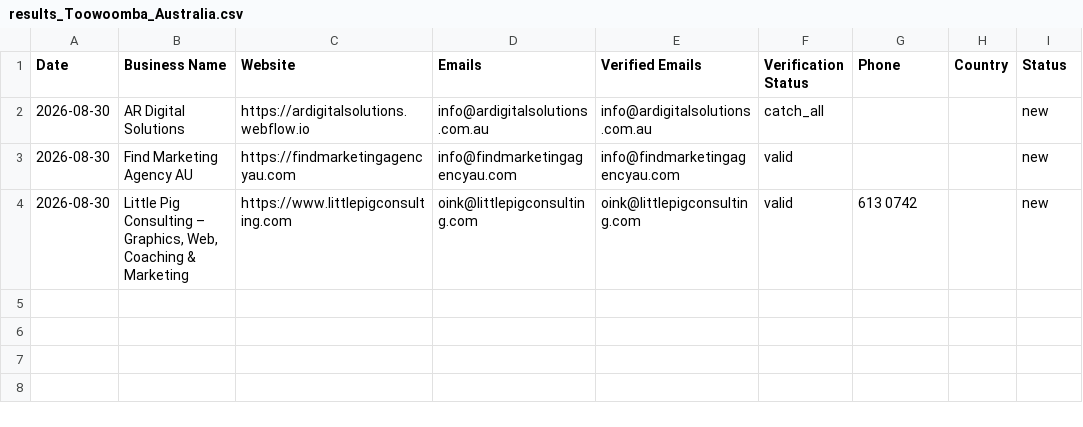
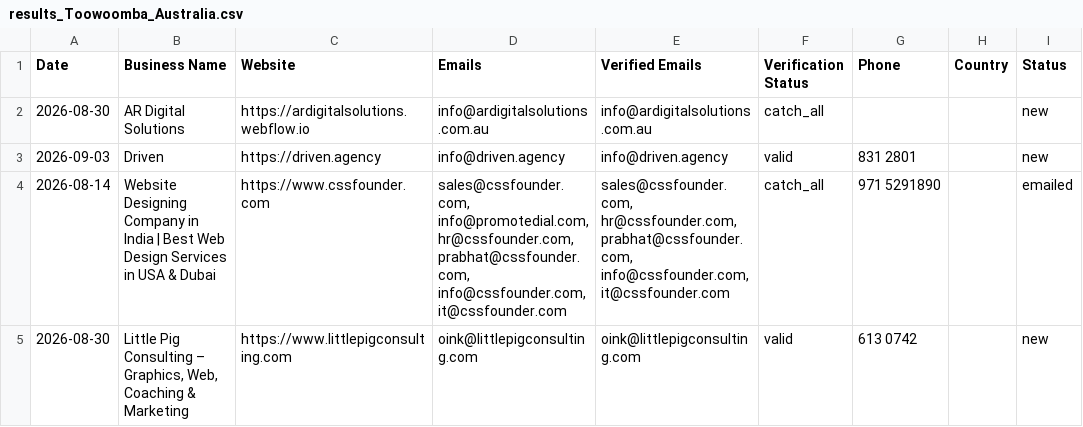
Before and after one commit to zestmastral-glitch/AI-B2B-Lead-Finder, a CSV file: data/results_Toowoomba_Australia.csv, drawn as a sheet; removed rows and columns are numbered as before the commit, all else as after; the diff names each change by its address in the sheet, - before the commit and + after, or states it on an @@ line.

```diff
--- a/data/results_Toowoomba_Australia.csv
+++ b/data/results_Toowoomba_Australia.csv
-row 3: 2026-08-30 | Find Marketing Agency AU | https://findmarketingagencyau.com | info@findmarketingagencyau.com | info@findmarketingagencyau.com | valid |  |  | new
+row 3: 2026-09-03 | Driven | https://driven.agency | info@driven.agency | info@driven.agency | valid | 831 2801 |  | new
+row 4: 2026-08-14 | Website Designing Company in India | Best Web Design Services in USA & Dubai | https://www.cssfounder.com | sales@cssfounder.com, info@promotedial.com, hr@cssfounder.com, prabhat@cssfounder.com, info@cssfounder.com, it@cssfounder.com | sales@cssfounder.com, hr@cssfounder.com, prabhat@cssfounder.com, info@cssfounder.com, it@cssfounder.com | catch_all | 971 5291890 |  | emailed
```
Also changed, not shown: data/results.csv, 1 other file.
